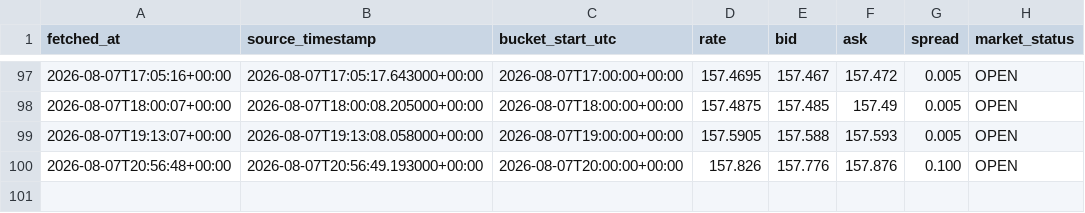
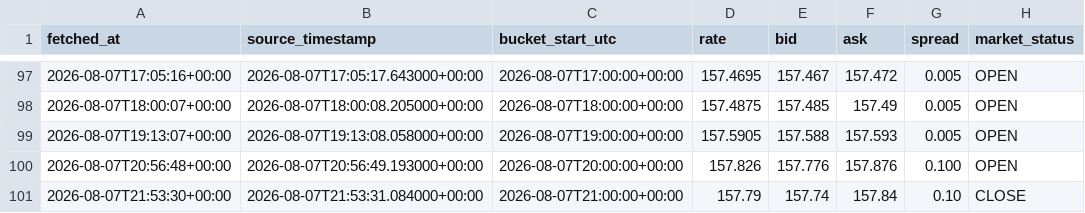
Before and after one commit to yu1Ro5/quant-lab-data, a CSV file: data/usd_jpy_hourly.csv, drawn as a sheet; only a part is shown, gaps mark what is left out.

```diff
--- a/data/usd_jpy_hourly.csv
+++ b/data/usd_jpy_hourly.csv
@@ -100 +100,2 @@ fetched_at,source_timestamp,bucket_start_utc,rate,bid,ask,spread,market_status
 2026-08-07T20:56:48+00:00,2026-08-07T20:56:49.193000+00:00,2026-08-07T20:00:00+00:00,157.826,157.776,157.876,0.100,OPEN
+2026-08-07T21:53:30+00:00,2026-08-07T21:53:31.084000+00:00,2026-08-07T21:00:00+00:00,157.79,157.74,157.84,0.10,CLOSE
```
